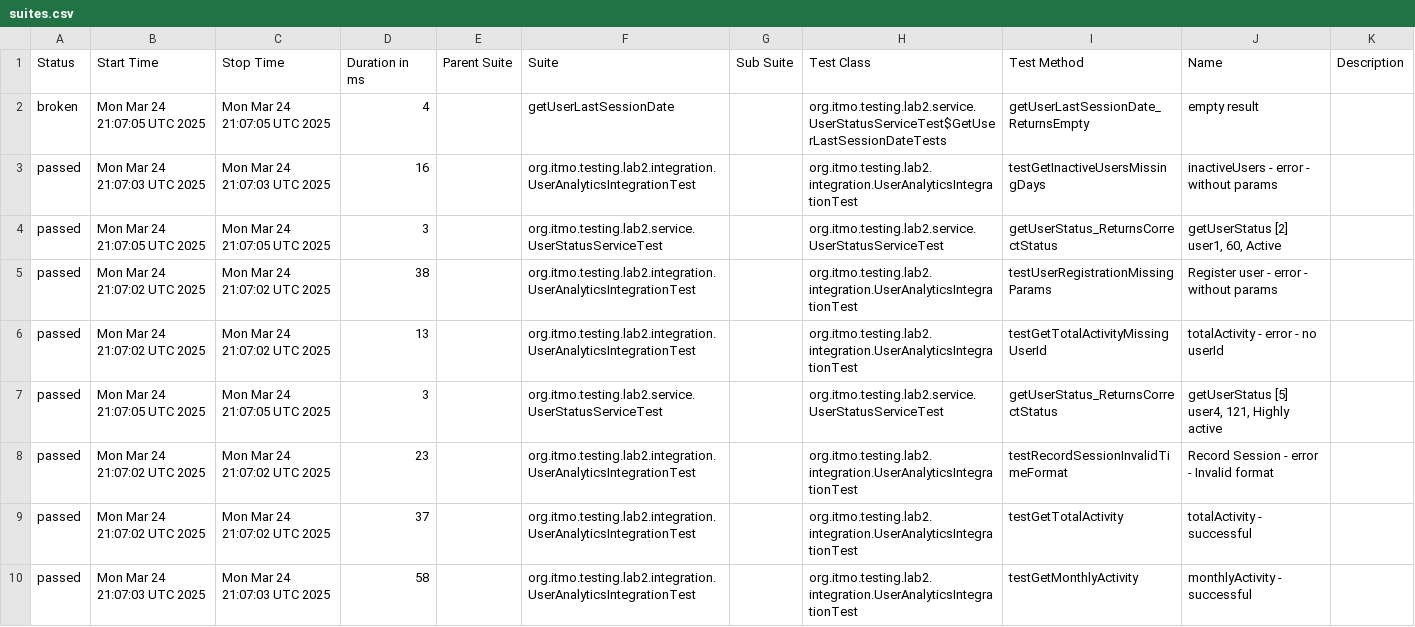
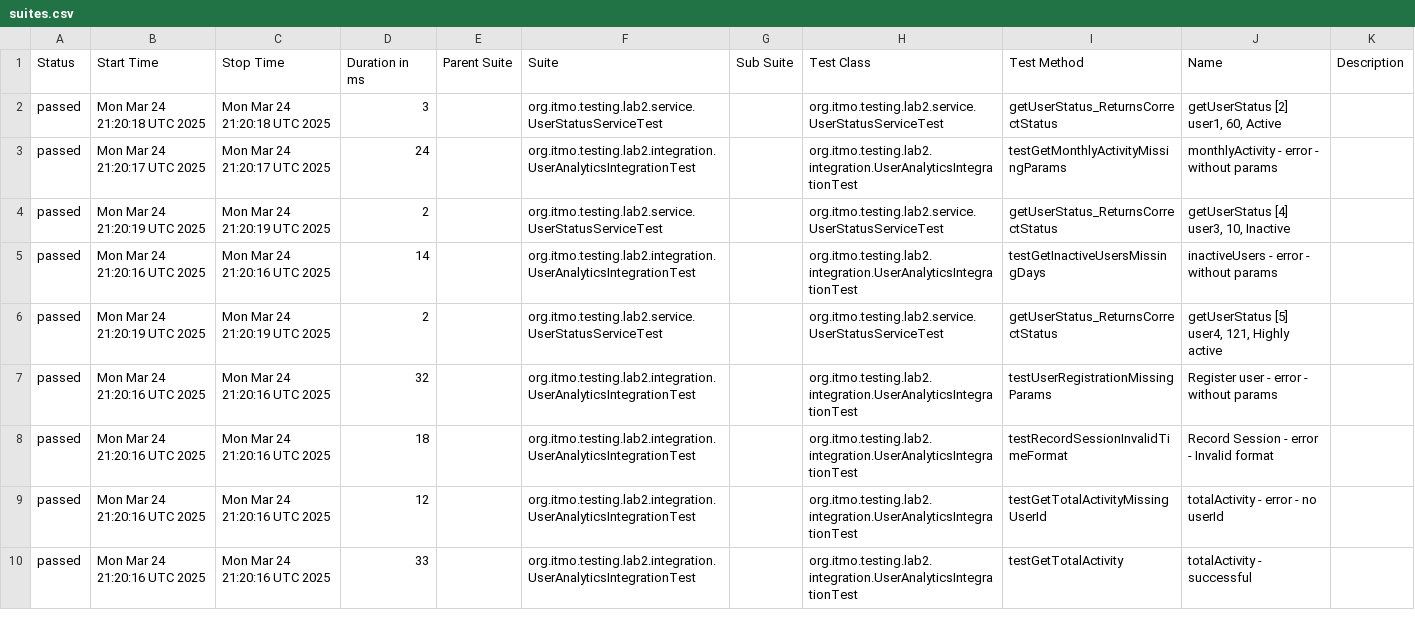
Before and after one commit to B-E-D-A/testing-lab-3, a CSV file: data/suites.csv, drawn as a sheet; only a part is shown; the diff covers the shown part only.

```diff
--- a/data/suites.csv
+++ b/data/suites.csv
@@ -1,10 +1,10 @@
 "Status","Start Time","Stop Time","Duration in ms","Parent Suite","Suite","Sub Suite","Test Class","Test Method","Name","Description"
-"broken","Mon Mar 24 21:07:05 UTC 2025","Mon Mar 24 21:07:05 UTC 2025","4","","getUserLastSessionDate","","org.itmo.testing.lab2.service.UserStatusServiceTest$GetUserLastSessionDateTests","getUserLastSessionDate_ReturnsEmpty","empty result",""
-"passed","Mon Mar 24 21:07:03 UTC 2025","Mon Mar 24 21:07:03 UTC 2025","16","","org.itmo.testing.lab2.integration.UserAnalyticsIntegrationTest","","org.itmo.testing.lab2.integration.UserAnalyticsIntegrationTest","testGetInactiveUsersMissingDays","inactiveUsers - error - without params",""
-"passed","Mon Mar 24 21:07:05 UTC 2025","Mon Mar 24 21:07:05 UTC 2025","3","","org.itmo.testing.lab2.service.UserStatusServiceTest","","org.itmo.testing.lab2.service.UserStatusServiceTest","getUserStatus_ReturnsCorrectStatus","getUserStatus [2] user1, 60, Active",""
-"passed","Mon Mar 24 21:07:02 UTC 2025","Mon Mar 24 21:07:02 UTC 2025","38","","org.itmo.testing.lab2.integration.UserAnalyticsIntegrationTest","","org.itmo.testing.lab2.integration.UserAnalyticsIntegrationTest","testUserRegistrationMissingParams","Register user - error - without params",""
-"passed","Mon Mar 24 21:07:02 UTC 2025","Mon Mar 24 21:07:02 UTC 2025","13","","org.itmo.testing.lab2.integration.UserAnalyticsIntegrationTest","","org.itmo.testing.lab2.integration.UserAnalyticsIntegrationTest","testGetTotalActivityMissingUserId","totalActivity - error - no userId",""
-"passed","Mon Mar 24 21:07:05 UTC 2025","Mon Mar 24 21:07:05 UTC 2025","3","","org.itmo.testing.lab2.service.UserStatusServiceTest","","org.itmo.testing.lab2.service.UserStatusServiceTest","getUserStatus_ReturnsCorrectStatus","getUserStatus [5] user4, 121, Highly active",""
-"passed","Mon Mar 24 21:07:02 UTC 2025","Mon Mar 24 21:07:02 UTC 2025","23","","org.itmo.testing.lab2.integration.UserAnalyticsIntegrationTest","","org.itmo.testing.lab2.integration.UserAnalyticsIntegrationTest","testRecordSessionInvalidTimeFormat","Record Session - error - Invalid format",""
-"passed","Mon Mar 24 21:07:02 UTC 2025","Mon Mar 24 21:07:02 UTC 2025","37","","org.itmo.testing.lab2.integration.UserAnalyticsIntegrationTest","","org.itmo.testing.lab2.integration.UserAnalyticsIntegrationTest","testGetTotalActivity","totalActivity - successful",""
-"passed","Mon Mar 24 21:07:03 UTC 2025","Mon Mar 24 21:07:03 UTC 2025","58","","org.itmo.testing.lab2.integration.UserAnalyticsIntegrationTest","","org.itmo.testing.lab2.integration.UserAnalyticsIntegrationTest","testGetMonthlyActivity","monthlyActivity - successful",""
+"passed","Mon Mar 24 21:20:18 UTC 2025","Mon Mar 24 21:20:18 UTC 2025","3","","org.itmo.testing.lab2.service.UserStatusServiceTest","","org.itmo.testing.lab2.service.UserStatusServiceTest","getUserStatus_ReturnsCorrectStatus","getUserStatus [2] user1, 60, Active",""
+"passed","Mon Mar 24 21:20:17 UTC 2025","Mon Mar 24 21:20:17 UTC 2025","24","","org.itmo.testing.lab2.integration.UserAnalyticsIntegrationTest","","org.itmo.testing.lab2.integration.UserAnalyticsIntegrationTest","testGetMonthlyActivityMissingParams","monthlyActivity - error - without params",""
+"passed","Mon Mar 24 21:20:19 UTC 2025","Mon Mar 24 21:20:19 UTC 2025","2","","org.itmo.testing.lab2.service.UserStatusServiceTest","","org.itmo.testing.lab2.service.UserStatusServiceTest","getUserStatus_ReturnsCorrectStatus","getUserStatus [4] user3, 10, Inactive",""
+"passed","Mon Mar 24 21:20:16 UTC 2025","Mon Mar 24 21:20:16 UTC 2025","14","","org.itmo.testing.lab2.integration.UserAnalyticsIntegrationTest","","org.itmo.testing.lab2.integration.UserAnalyticsIntegrationTest","testGetInactiveUsersMissingDays","inactiveUsers - error - without params",""
+"passed","Mon Mar 24 21:20:19 UTC 2025","Mon Mar 24 21:20:19 UTC 2025","2","","org.itmo.testing.lab2.service.UserStatusServiceTest","","org.itmo.testing.lab2.service.UserStatusServiceTest","getUserStatus_ReturnsCorrectStatus","getUserStatus [5] user4, 121, Highly active",""
+"passed","Mon Mar 24 21:20:16 UTC 2025","Mon Mar 24 21:20:16 UTC 2025","32","","org.itmo.testing.lab2.integration.UserAnalyticsIntegrationTest","","org.itmo.testing.lab2.integration.UserAnalyticsIntegrationTest","testUserRegistrationMissingParams","Register user - error - without params",""
+"passed","Mon Mar 24 21:20:16 UTC 2025","Mon Mar 24 21:20:16 UTC 2025","18","","org.itmo.testing.lab2.integration.UserAnalyticsIntegrationTest","","org.itmo.testing.lab2.integration.UserAnalyticsIntegrationTest","testRecordSessionInvalidTimeFormat","Record Session - error - Invalid format",""
+"passed","Mon Mar 24 21:20:16 UTC 2025","Mon Mar 24 21:20:16 UTC 2025","12","","org.itmo.testing.lab2.integration.UserAnalyticsIntegrationTest","","org.itmo.testing.lab2.integration.UserAnalyticsIntegrationTest","testGetTotalActivityMissingUserId","totalActivity - error - no userId",""
+"passed","Mon Mar 24 21:20:16 UTC 2025","Mon Mar 24 21:20:16 UTC 2025","33","","org.itmo.testing.lab2.integration.UserAnalyticsIntegrationTest","","org.itmo.testing.lab2.integration.UserAnalyticsIntegrationTest","testGetTotalActivity","totalActivity - successful",""
```
Also changed, not shown: 3 added rows, 3 removed rows and 48 edited cells elsewhere in this file, 59 other files.
